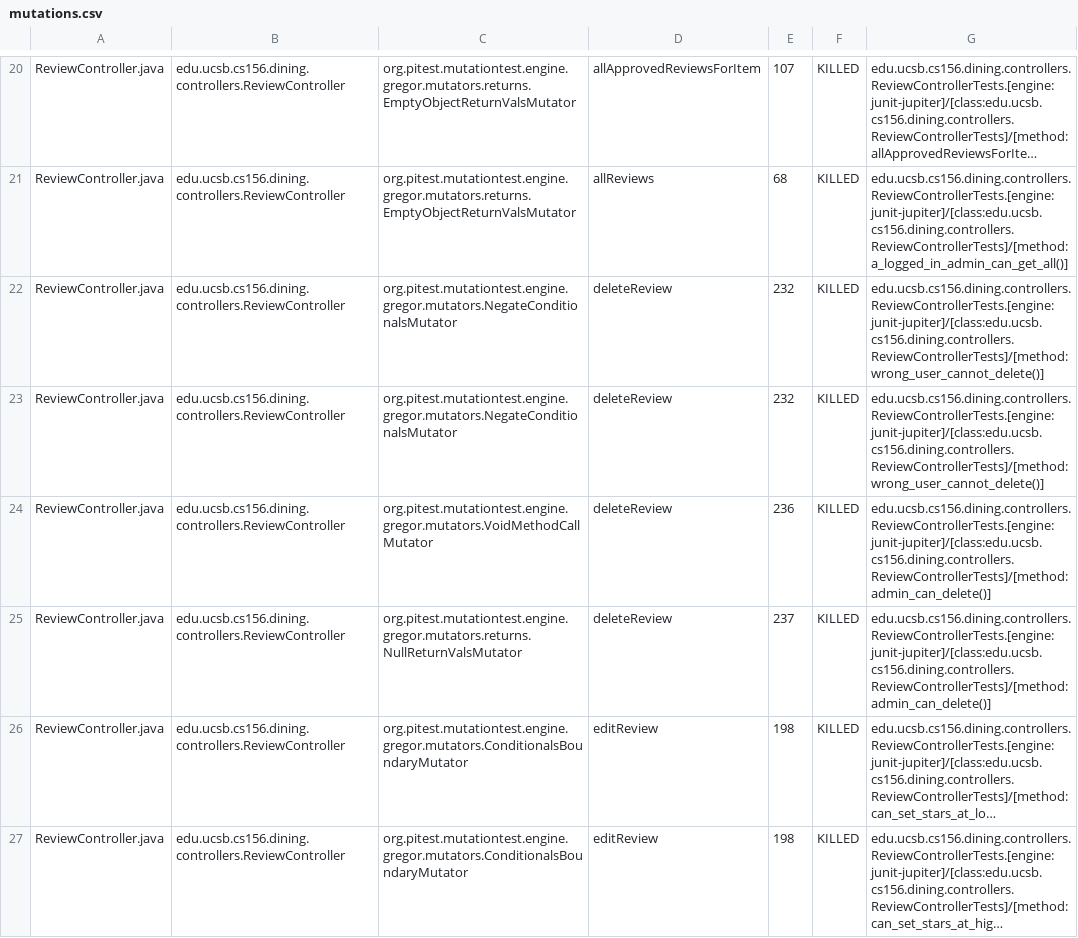
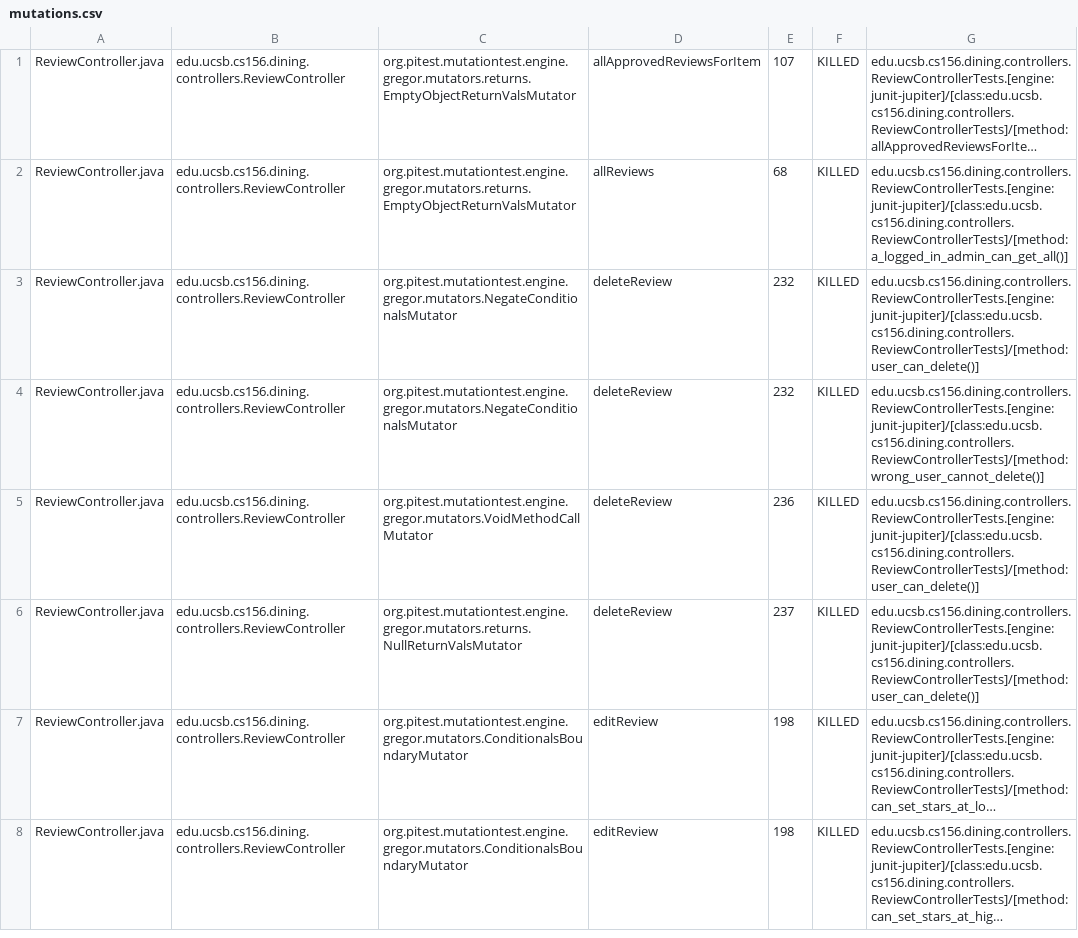
Before and after one commit to ucsb-cs156-f25/proj-dining-f25-05, a CSV file: prs/45/pitest/mutations.csv, drawn as a sheet; only a part is shown, gaps mark what is left out; long unchanged cells end in …; removed rows and columns are numbered as before the commit, all else as after; the diff covers the shown part only; the diff names each change by its address in the sheet, - before the commit and + after, or states it on an @@ line.

Commit message:
Deploying to gh-pages from @ ucsb-cs156-f25/proj-dining-f25-05@d87d43d51efece3bea2f4236c1260585ab716339 🚀

```diff
--- a/prs/45/pitest/mutations.csv
+++ b/prs/45/pitest/mutations.csv
+row 3: ReviewController.java | edu.ucsb.cs156.dining.controllers.ReviewController | org.pitest.mutationtest.engine.gregor.mutators.NegateConditionalsMutator | deleteReview | 232 | KILLED | edu.ucsb.cs156.dining.controllers.ReviewControllerTests.[engine:junit-jupiter]/[class:edu.ucsb.cs156.dining.controllers.ReviewControllerTests]/[method:user_can_delete()]
-row 23: ReviewController.java | edu.ucsb.cs156.dining.controllers.ReviewController | org.pitest.mutationtest.engine.gregor.mutators.NegateConditionalsMutator | deleteReview | 232 | KILLED | edu.ucsb.cs156.dining.controllers.ReviewControllerTests.[engine:junit-jupiter]/[class:edu.ucsb.cs156.dining.controllers.ReviewControllerTests]/[method:wrong_user_cannot_delete()]
-G5:G6: edu.ucsb.cs156.dining.controllers.ReviewControllerTests.[engine:junit-jupiter]/[class:edu.ucsb.cs156.dining.controllers.ReviewControllerTests]/[method:admin_can_delete()]
+G5:G6: edu.ucsb.cs156.dining.controllers.ReviewControllerTests.[engine:junit-jupiter]/[class:edu.ucsb.cs156.dining.controllers.ReviewControllerTests]/[method:user_can_delete()]
```
Also changed, not shown: 2 added rows, 2 removed rows, 43 moved rows and 13 edited cells elsewhere in this file, 20 other files.
